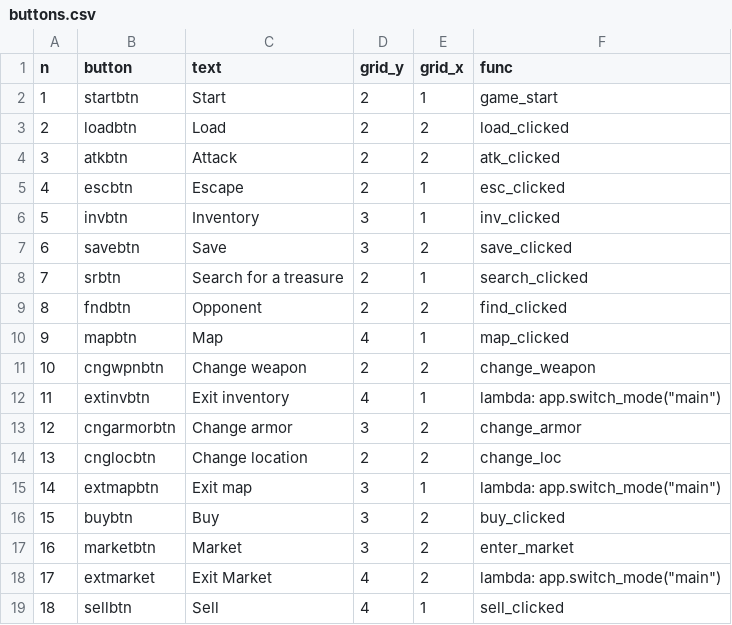
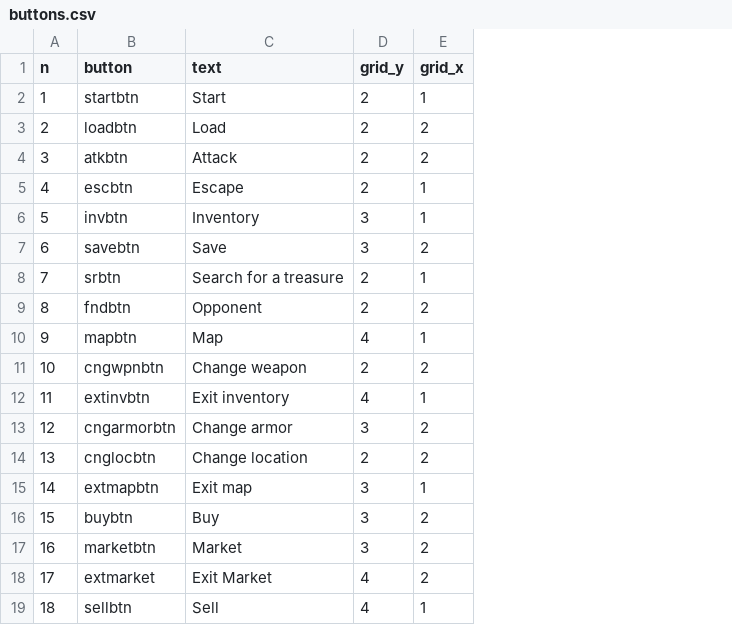
Before and after one commit to Igigog/RPG_Redone, a CSV file: database/buttons.csv, drawn as a sheet; the diff names each change by its address in the sheet, - before the commit and + after, or states it on an @@ line.

Commit message:
Looks like everything except saves works

```diff
--- a/database/buttons.csv
+++ b/database/buttons.csv
-column F (func), rows 2-19: game_start | load_clicked | atk_clicked | esc_clicked | inv_clicked | save_clicked | search_clicked | find_clicked | map_clicked | change_weapon | lambda: app.switch_mode("main") | change_armor | change_loc | lambda: app.switch_mode("main") | buy_clicked | enter_market | lambda: app.switch_mode("main") | sell_clicked
```
Also changed, not shown: database/armor.csv, database/weapons.csv, 5 other files.
